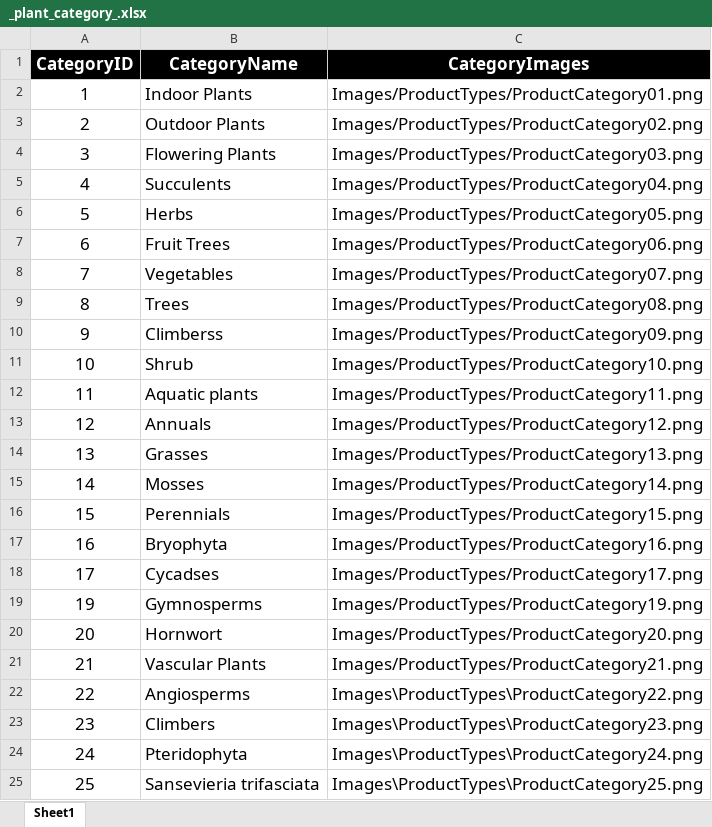
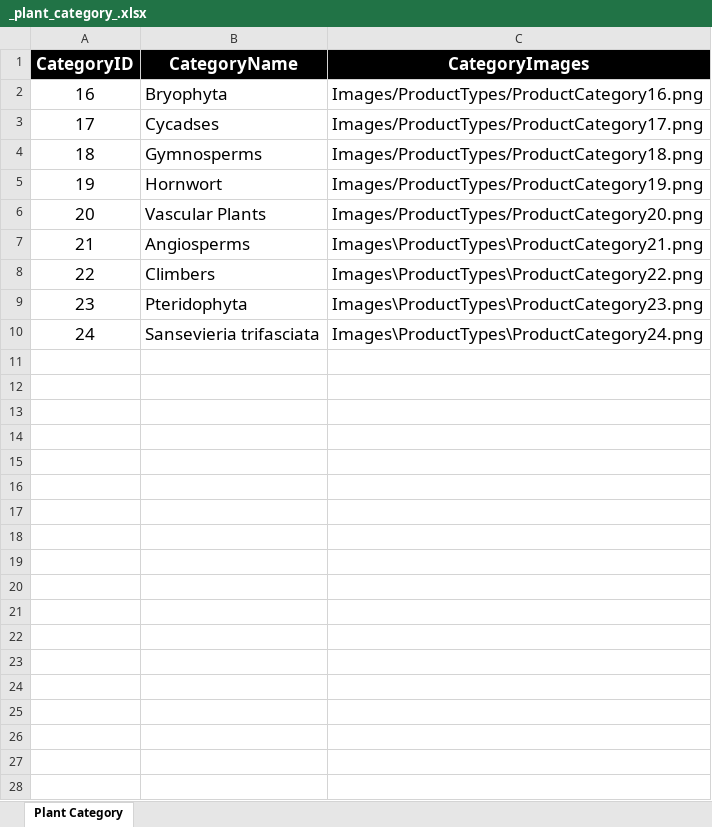
Before and after one commit to BaOfBu/Book-management-window, an Excel workbook: _data_/_plant_category_.xlsx, sheet Plant Category, drawn as a sheet; values as stored, in another font and other column widths than the file's, no borders; removed rows and columns are numbered as before the commit, all else as after; the diff names each change by its address in the sheet, - before the commit and + after, or states it on an @@ line.

Commit message:
Data excel

```diff
--- a/_data_/_plant_category_.xlsx (sheet Plant Category)
+++ b/_data_/_plant_category_.xlsx (sheet Plant Category)
-sheet tab: Sheet1
+sheet tab: Plant Category
-row 2: 1 | Indoor Plants | Images/ProductTypes/ProductCategory01.png
-row 3: 2 | Outdoor Plants | Images/ProductTypes/ProductCategory02.png
-row 4: 3 | Flowering Plants | Images/ProductTypes/ProductCategory03.png
-row 5: 4 | Succulents | Images/ProductTypes/ProductCategory04.png
-row 6: 5 | Herbs | Images/ProductTypes/ProductCategory05.png
-row 7: 6 | Fruit Trees | Images/ProductTypes/ProductCategory06.png
-row 8: 7 | Vegetables | Images/ProductTypes/ProductCategory07.png
-row 9: 8 | Trees | Images/ProductTypes/ProductCategory08.png
-row 10: 9 | Climberss | Images/ProductTypes/ProductCategory09.png
-row 11: 10 | Shrub | Images/ProductTypes/ProductCategory10.png
-row 12: 11 | Aquatic plants | Images/ProductTypes/ProductCategory11.png
-row 13: 12 | Annuals | Images/ProductTypes/ProductCategory12.png
-row 14: 13 | Grasses | Images/ProductTypes/ProductCategory13.png
-row 15: 14 | Mosses | Images/ProductTypes/ProductCategory14.png
-row 16: 15 | Perennials | Images/ProductTypes/ProductCategory15.png
@@ column A (CategoryID) renumbered from row 4 down @@
-C4 (CategoryImages): Images/ProductTypes/ProductCategory19.png
+C4 (CategoryImages): Images/ProductTypes/ProductCategory18.png
-C5 (CategoryImages): Images/ProductTypes/ProductCategory20.png
+C5 (CategoryImages): Images/ProductTypes/ProductCategory19.png
-C6 (CategoryImages): Images/ProductTypes/ProductCategory21.png
+C6 (CategoryImages): Images/ProductTypes/ProductCategory20.png
-C7 (CategoryImages): Images\ProductTypes\ProductCategory22.png
+C7 (CategoryImages): Images\ProductTypes\ProductCategory21.png
-C8 (CategoryImages): Images\ProductTypes\ProductCategory23.png
+C8 (CategoryImages): Images\ProductTypes\ProductCategory22.png
-C9 (CategoryImages): Images\ProductTypes\ProductCategory24.png
+C9 (CategoryImages): Images\ProductTypes\ProductCategory23.png
-C10 (CategoryImages): Images\ProductTypes\ProductCategory25.png
+C10 (CategoryImages): Images\ProductTypes\ProductCategory24.png
```
Also changed, not shown: 1 other file.
